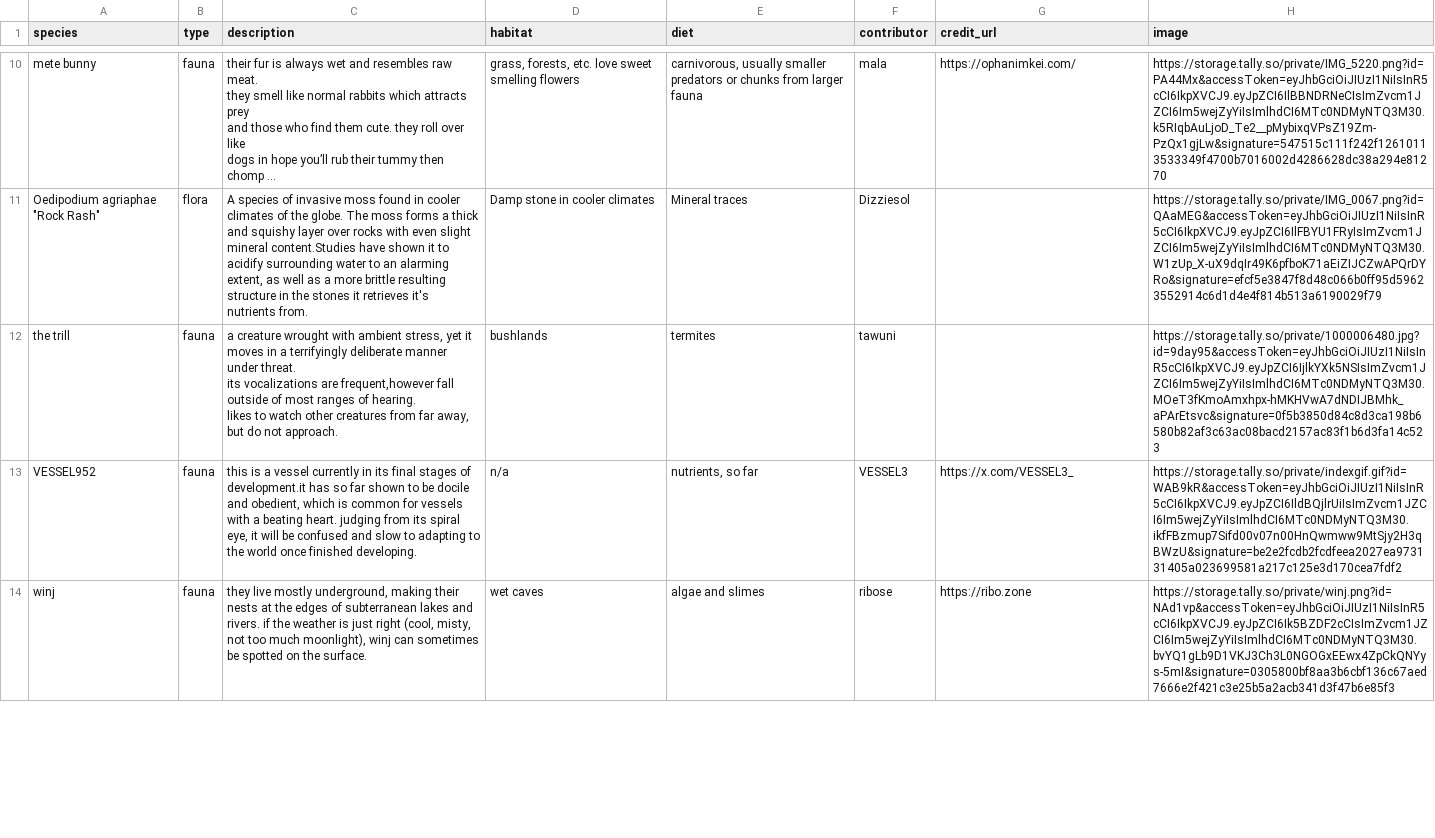
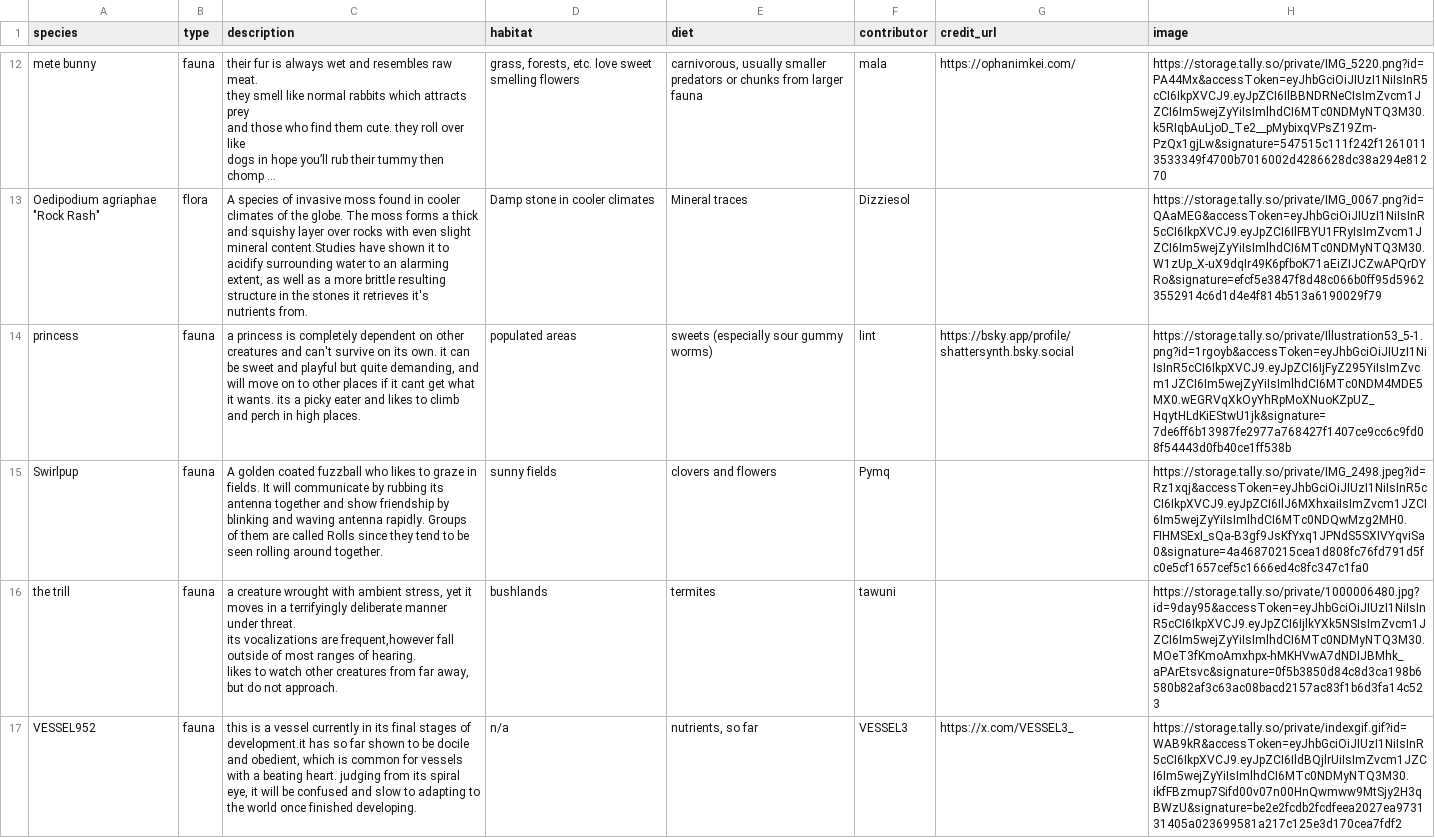
Before and after one commit to supermonkeyball/biome, a CSV file: _data/ffindex.csv, drawn as a sheet; only a part is shown, gaps mark what is left out; the shorter side is filled out with more unchanged rows; long unchanged cells end in …; the diff covers the shown part only; the diff names each change by its address in the sheet, - before the commit and + after, or states it on an @@ line.

Commit message:
more species

```diff
--- a/_data/ffindex.csv
+++ b/_data/ffindex.csv
+row 14: princess | fauna | a princess is completely dependent on other creatures and can't survive on its own. it can be sweet and playful but quite demanding, and will move on to other places if it cant get what it wants. its a picky eater and likes to climb and perch in high places. | populated areas | sweets (especially sour gummy worms) | lint | https://bsky.app/profile/shattersynth.bsky.social | https://storage.tally.so/private/Illustration53_5-1.png?id=1rgoyb&accessToken=eyJhbGciOiJIUzI1NiIsInR5cCI6IkpXVCJ9.eyJpZCI6IjFyZ295YiIsImZvcm1JZCI6Im5wejZyYiIsImlhdCI6MTc0NDM4MDE5MX0.wEGRVqXkOyYhRpMoXNuoKZpUZ_HqytHLdKiEStwU1jk&signature=7de6ff6b13987fe2977a768427f1407ce9cc6c9fd08f54443d0fb40ce1ff538b
+row 15: Swirlpup | fauna | A golden coated fuzzball who likes to graze in fields. It will communicate by rubbing its antenna together and show friendship by blinking and waving antenna rapidly. Groups of them are called Rolls since they tend to be seen rolling around together. | sunny fields | clovers and flowers | Pymq |  | https://storage.tally.so/private/IMG_2498.jpeg?id=Rz1xqj&accessToken=eyJhbGciOiJIUzI1NiIsInR5cCI6IkpXVCJ9.eyJpZCI6IlJ6MXhxaiIsImZvcm1JZCI6Im5wejZyYiIsImlhdCI6MTc0NDQwMzg2MH0.FIHMSExI_sQa-B3gf9JsKfYxq1JPNdS5SXIVYqviSa0&signature=4a46870215cea1d808fc76fd791d5fc0e5cf1657cef5c1666ed4c8fc347c1fa0
```
Also changed, not shown: 2 added rows and 2 edited cells elsewhere in this file.
